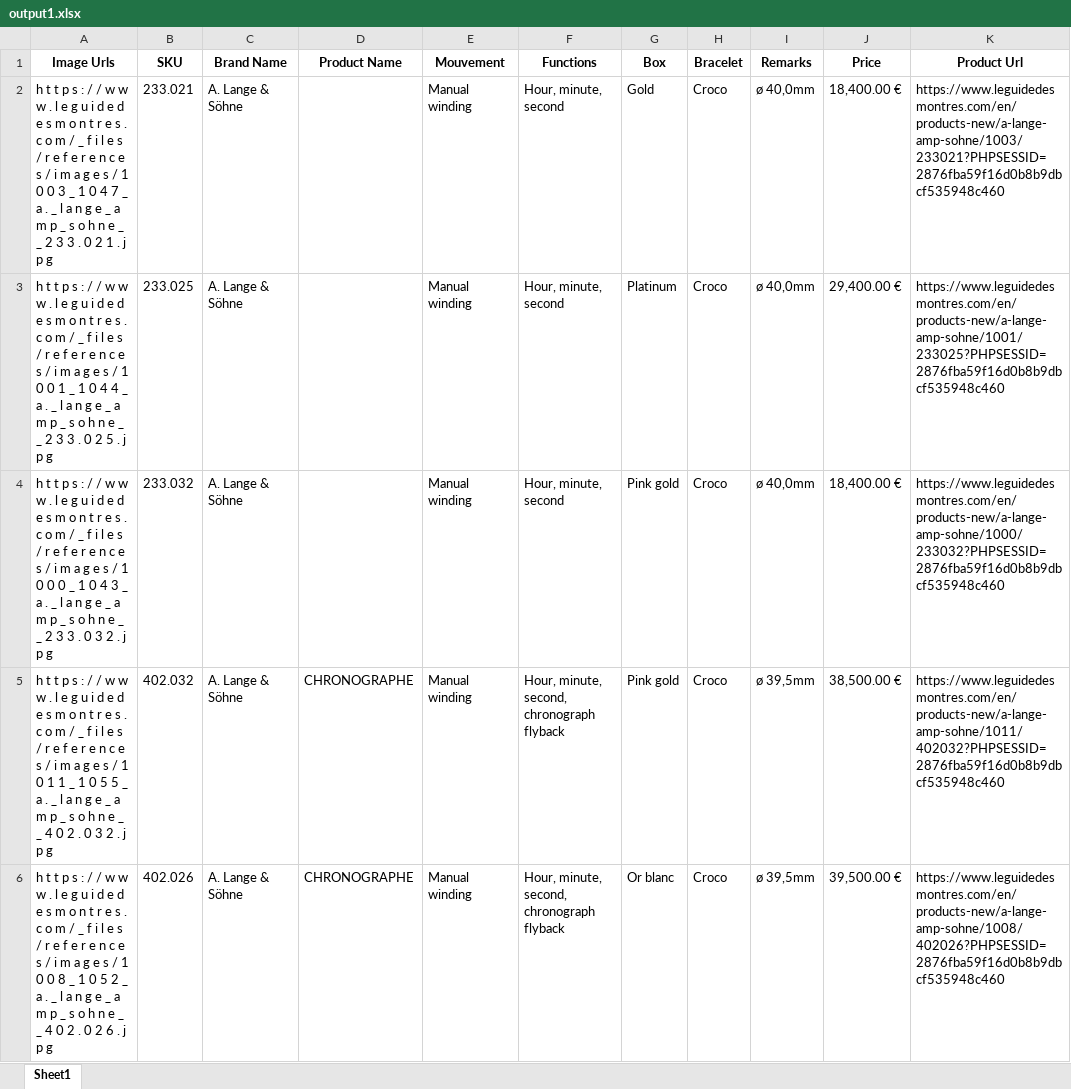
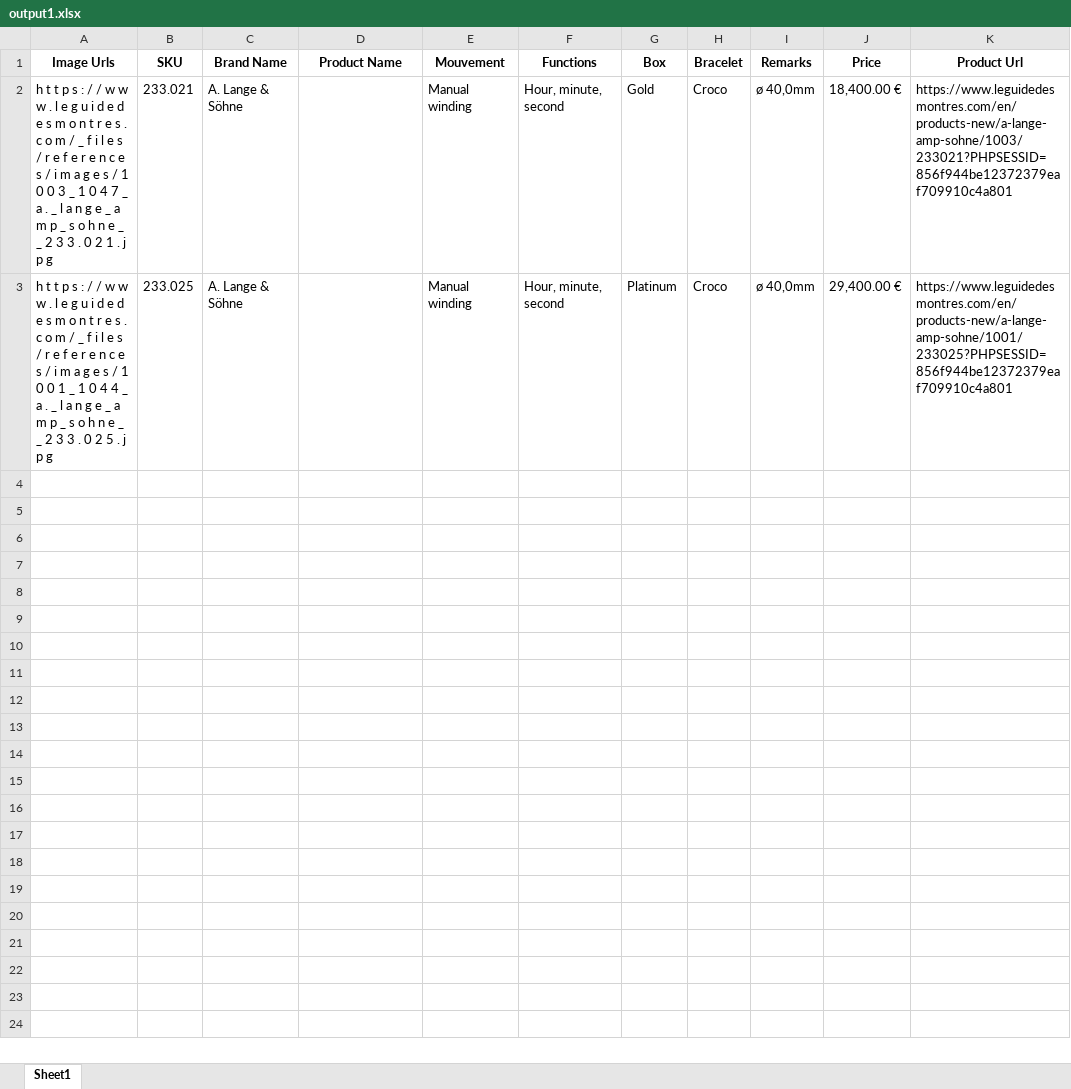
Before and after one commit to nassrkhan/automatePaginationAndRequestOtherWebSite, an Excel workbook: output1.xlsx, sheet Sheet1, drawn as a sheet; values as stored, in another font and other column widths than the file's, no borders; the diff names each change by its address in the sheet, - before the commit and + after, or states it on an @@ line.

```diff
--- a/output1.xlsx (sheet Sheet1)
+++ b/output1.xlsx (sheet Sheet1)
-K2 (Product Url): https://www.leguidedesmontres.com/en/products-new/a-lange-amp-sohne/1003/233021?PHPSESSID=2876fba59f16d0b8b9dbcf535948c460
+K2 (Product Url): https://www.leguidedesmontres.com/en/products-new/a-lange-amp-sohne/1003/233021?PHPSESSID=856f944be12372379eaf709910c4a801
-K3 (Product Url): https://www.leguidedesmontres.com/en/products-new/a-lange-amp-sohne/1001/233025?PHPSESSID=2876fba59f16d0b8b9dbcf535948c460
+K3 (Product Url): https://www.leguidedesmontres.com/en/products-new/a-lange-amp-sohne/1001/233025?PHPSESSID=856f944be12372379eaf709910c4a801
-row 4: h t t p s : / / w w w . l e g u i d e d e s m o n t r e s . c o m / _ f i l e s / r e f e r e n c e s / i m a g e s / 1 0 0 0 _ 1 0 4 3 _ a . _ l a n g e _ a m p _ s o h n e _ _ 2 3 3 . 0 3 2 . j p g | 233.032 | A. Lange & Söhne |  | Manual winding | Hour, minute, second | Pink gold | Croco | ø 40,0mm | 18,400.00 € | https://www.leguidedesmontres.com/en/products-new/a-lange-amp-sohne/1000/233032?PHPSESSID=2876fba59f16d0b8b9dbcf535948c460
-row 5: h t t p s : / / w w w . l e g u i d e d e s m o n t r e s . c o m / _ f i l e s / r e f e r e n c e s / i m a g e s / 1 0 1 1 _ 1 0 5 5 _ a . _ l a n g e _ a m p _ s o h n e _ _ 4 0 2 . 0 3 2 . j p g | 402.032 | A. Lange & Söhne | CHRONOGRAPHE | Manual winding | Hour, minute, second, chronograph flyback | Pink gold | Croco | ø 39,5mm | 38,500.00 € | https://www.leguidedesmontres.com/en/products-new/a-lange-amp-sohne/1011/402032?PHPSESSID=2876fba59f16d0b8b9dbcf535948c460
-row 6: h t t p s : / / w w w . l e g u i d e d e s m o n t r e s . c o m / _ f i l e s / r e f e r e n c e s / i m a g e s / 1 0 0 8 _ 1 0 5 2 _ a . _ l a n g e _ a m p _ s o h n e _ _ 4 0 2 . 0 2 6 . j p g | 402.026 | A. Lange & Söhne | CHRONOGRAPHE | Manual winding | Hour, minute, second, chronograph flyback | Or blanc | Croco | ø 39,5mm | 39,500.00 € | https://www.leguidedesmontres.com/en/products-new/a-lange-amp-sohne/1008/402026?PHPSESSID=2876fba59f16d0b8b9dbcf535948c460
```
Also changed, not shown: 3 other files.
